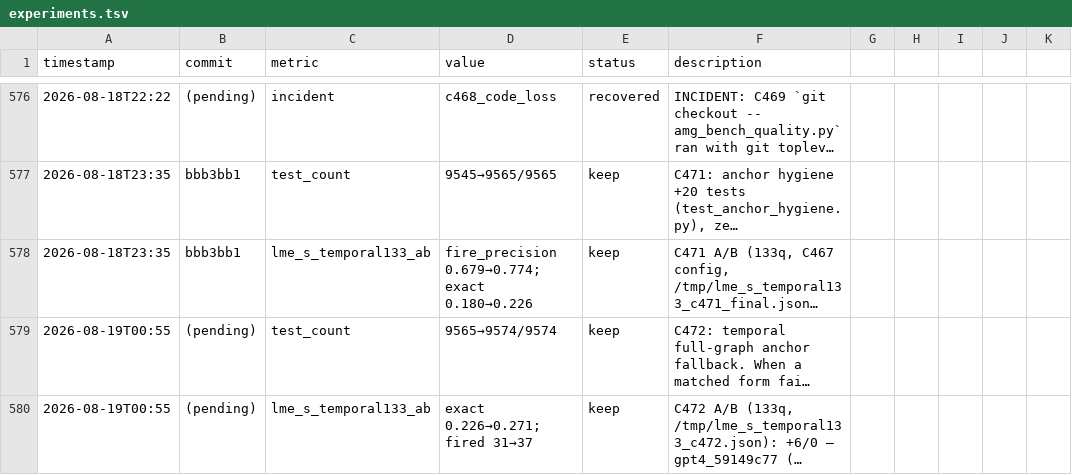
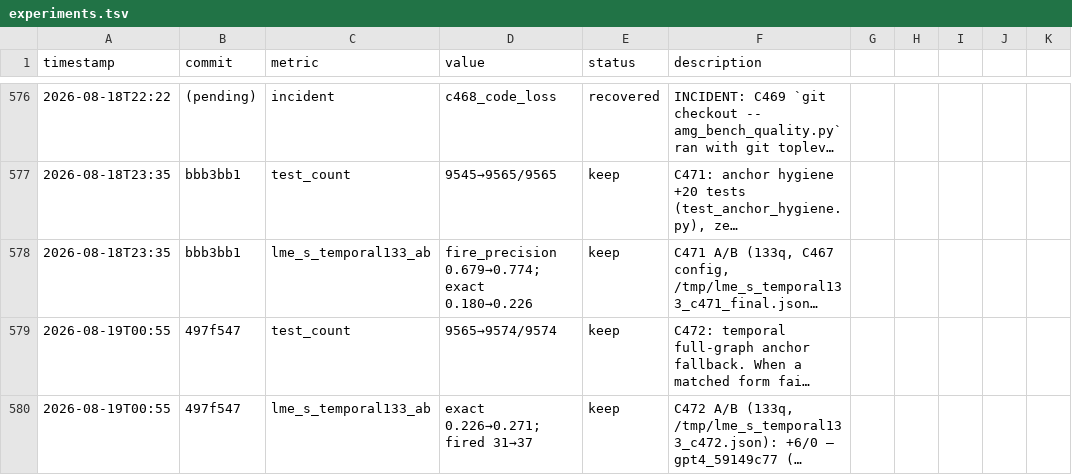
Before and after one commit to robertsong2019/12-factor-agents-explorer, a TSV file: projects/agent-memory-graph/experiments.tsv, drawn as a sheet; only a part is shown, gaps mark what is left out; long unchanged cells end in …; the diff names each change by its address in the sheet, - before the commit and + after, or states it on an @@ line.

Commit message:
cycle 472: experiments rows (temporal-133 0.271, taxonomy of 102 wrong)

```diff
--- a/projects/agent-memory-graph/experiments.tsv
+++ b/projects/agent-memory-graph/experiments.tsv
-B579:B580 (commit): (pending)
+B579:B580 (commit): 497f547
```
